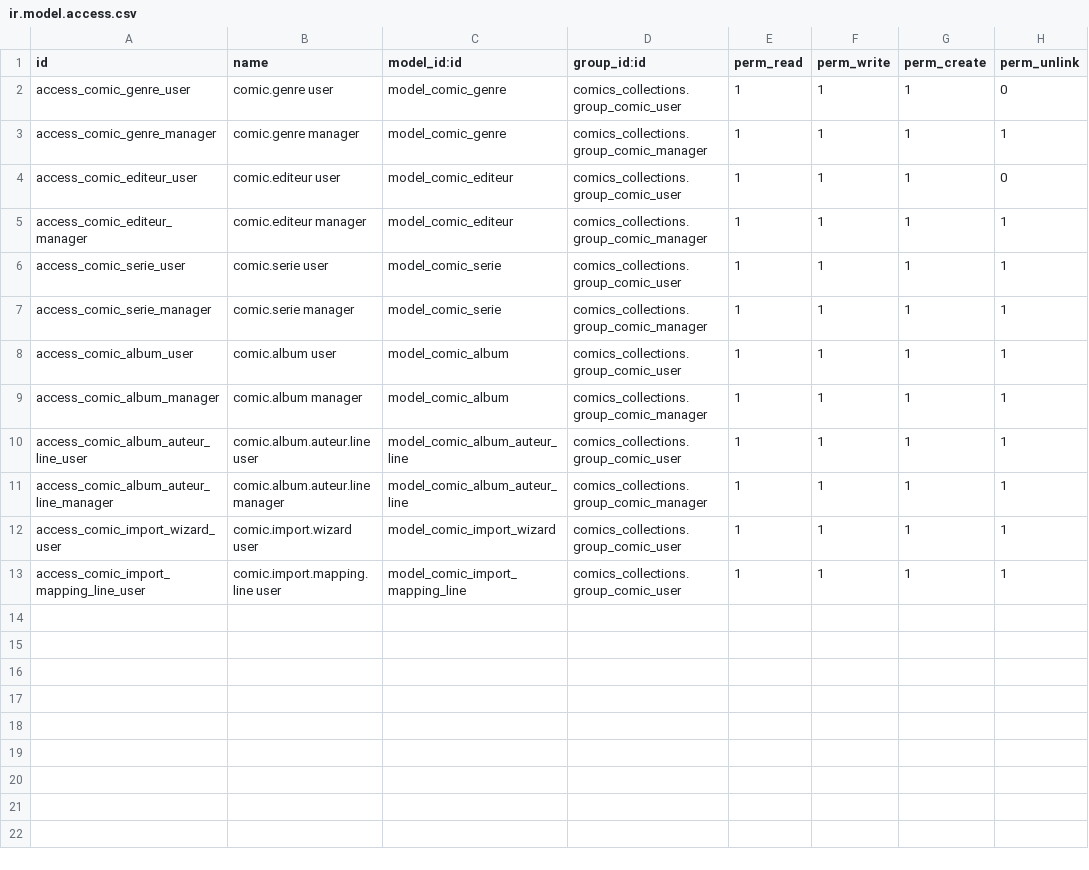
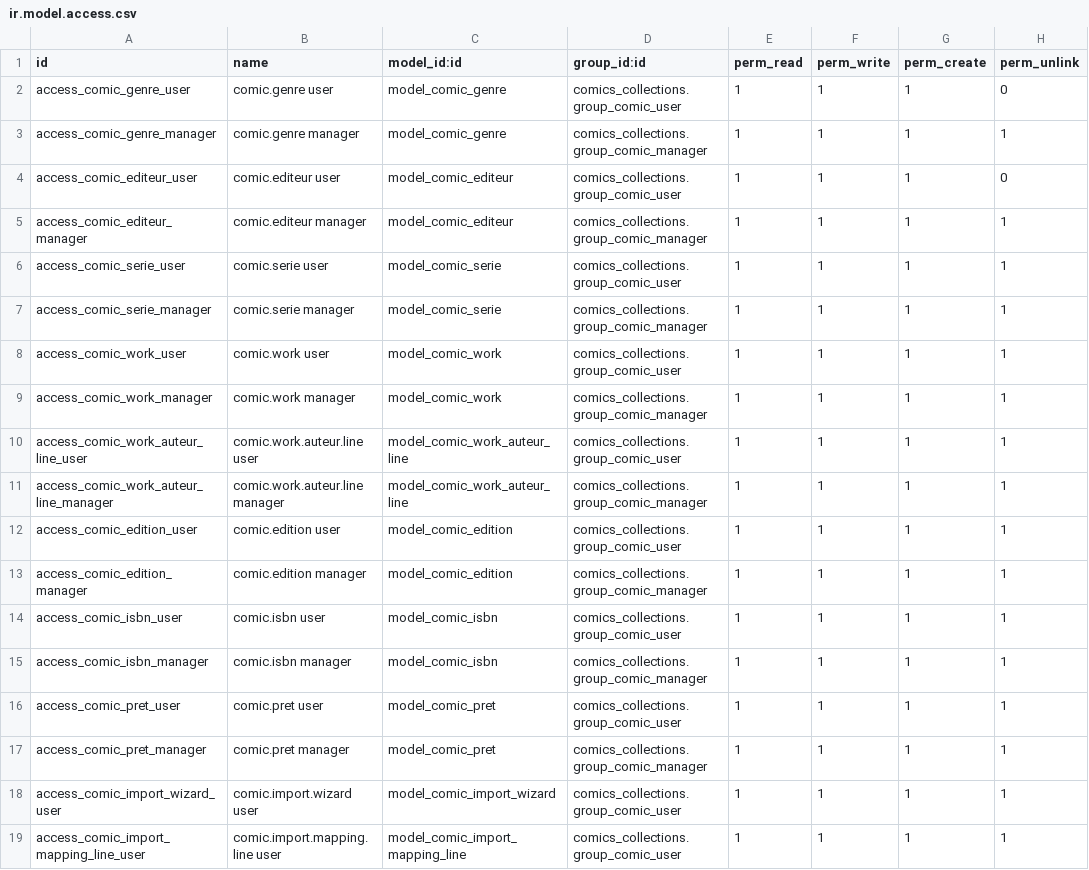
Before and after one commit to guepe/Comics-collections, a CSV file: comics_collections/security/ir.model.access.csv, drawn as a sheet.

```diff
--- a/comics_collections/security/ir.model.access.csv
+++ b/comics_collections/security/ir.model.access.csv
@@ -7,6 +7,12 @@ access_comic_serie_user,comic.serie user,model_comic_serie,comics_collections.gr
 access_comic_serie_manager,comic.serie manager,model_comic_serie,comics_collections.group_comic_manager,1,1,1,1
-access_comic_album_user,comic.album user,model_comic_album,comics_collections.group_comic_user,1,1,1,1
-access_comic_album_manager,comic.album manager,model_comic_album,comics_collections.group_comic_manager,1,1,1,1
-access_comic_album_auteur_line_user,comic.album.auteur.line user,model_comic_album_auteur_line,comics_collections.group_comic_user,1,1,1,1
-access_comic_album_auteur_line_manager,comic.album.auteur.line manager,model_comic_album_auteur_line,comics_collections.group_comic_manager,1,1,1,1
+access_comic_work_user,comic.work user,model_comic_work,comics_collections.group_comic_user,1,1,1,1
+access_comic_work_manager,comic.work manager,model_comic_work,comics_collections.group_comic_manager,1,1,1,1
+access_comic_work_auteur_line_user,comic.work.auteur.line user,model_comic_work_auteur_line,comics_collections.group_comic_user,1,1,1,1
+access_comic_work_auteur_line_manager,comic.work.auteur.line manager,model_comic_work_auteur_line,comics_collections.group_comic_manager,1,1,1,1
+access_comic_edition_user,comic.edition user,model_comic_edition,comics_collections.group_comic_user,1,1,1,1
+access_comic_edition_manager,comic.edition manager,model_comic_edition,comics_collections.group_comic_manager,1,1,1,1
+access_comic_isbn_user,comic.isbn user,model_comic_isbn,comics_collections.group_comic_user,1,1,1,1
+access_comic_isbn_manager,comic.isbn manager,model_comic_isbn,comics_collections.group_comic_manager,1,1,1,1
+access_comic_pret_user,comic.pret user,model_comic_pret,comics_collections.group_comic_user,1,1,1,1
+access_comic_pret_manager,comic.pret manager,model_comic_pret,comics_collections.group_comic_manager,1,1,1,1
 access_comic_import_wizard_user,comic.import.wizard user,model_comic_import_wizard,comics_collections.group_comic_user,1,1,1,1
```
Also changed, not shown: 20 other files.
